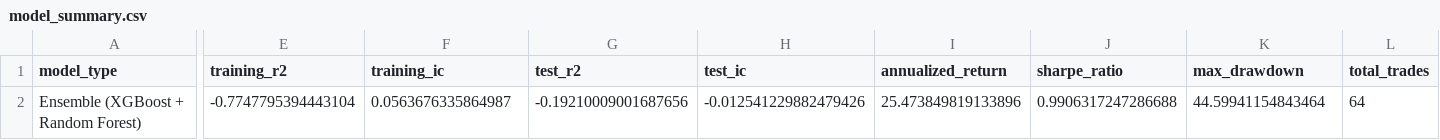
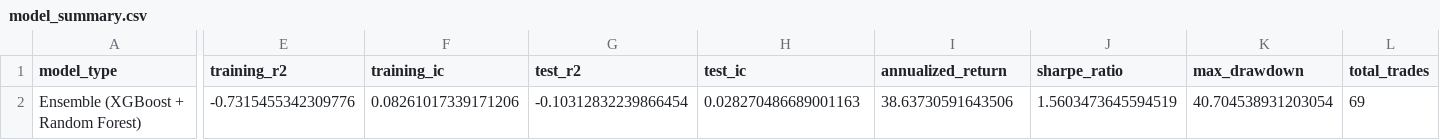
Before and after one commit to nikenpatel29/alpha-factor-engine, a CSV file: backend/backtest_results/model_summary.csv, drawn as a sheet; only a part is shown, gaps mark what is left out; the diff covers the shown part only; the diff names each change by its address in the sheet, - before the commit and + after, or states it on an @@ line.

```diff
--- a/backend/backtest_results/model_summary.csv
+++ b/backend/backtest_results/model_summary.csv
-E2 (training_r2): -0.7747795394443104
+E2 (training_r2): -0.7315455342309776
-F2 (training_ic): 0.0563676335864987
+F2 (training_ic): 0.08261017339171206
-G2 (test_r2): -0.19210009001687656
+G2 (test_r2): -0.10312832239866454
-H2 (test_ic): -0.012541229882479426
+H2 (test_ic): 0.028270486689001163
-I2 (annualized_return): 25.473849819133896
+I2 (annualized_return): 38.63730591643506
-J2 (sharpe_ratio): 0.9906317247286688
+J2 (sharpe_ratio): 1.5603473645594519
-K2 (max_drawdown): 44.59941154843464
+K2 (max_drawdown): 40.704538931203054
-L2 (total_trades): 64
+L2 (total_trades): 69
```
Also changed, not shown: 2 edited cells elsewhere in this file, backend/backtest_results/backtest_results.csv, backend/backtest_results/test_predictions.csv, 6 other files.
